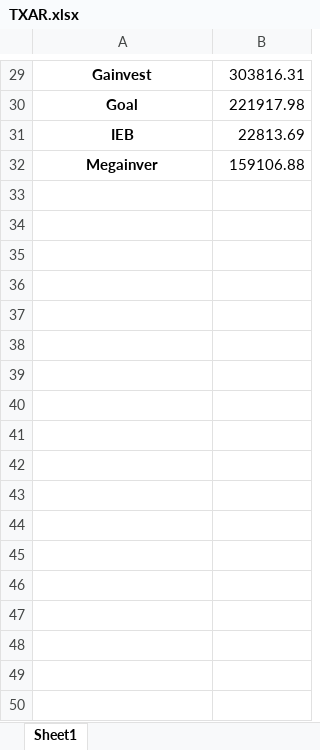
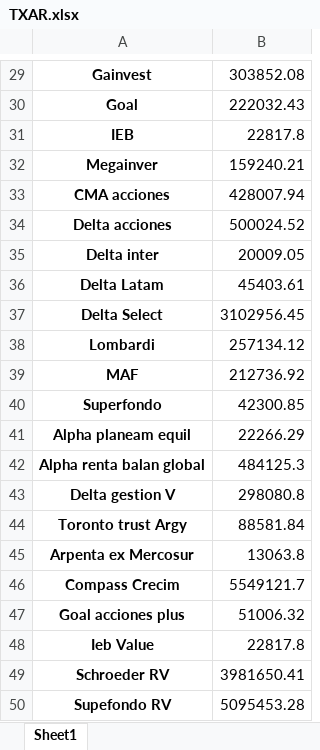
Before and after one commit to luchog01/Argentina-Tracker-Production, an Excel workbook: backend/src/excel_handler/files/TXAR.xlsx, sheet Sheet1, drawn as a sheet; only a part is shown, gaps mark what is left out; values as stored, in another font and other column widths than the file's, no borders; the diff covers the shown part only; the diff names each change by its address in the sheet, - before the commit and + after, or states it on an @@ line.

```diff
--- a/backend/src/excel_handler/files/TXAR.xlsx (sheet Sheet1)
+++ b/backend/src/excel_handler/files/TXAR.xlsx (sheet Sheet1)
-B29: 303816.31
+B29: 303852.08
-B30: 221917.98
+B30: 222032.43
-B31: 22813.69
+B31: 22817.8
-B32: 159106.88
+B32: 159240.21
+row 33: CMA acciones | 428007.94
+row 34: Delta acciones | 500024.52
+row 35: Delta inter | 20009.05
+row 36: Delta Latam | 45403.61
+row 37: Delta Select | 3102956.45
+row 38: Lombardi | 257134.12
+row 39: MAF | 212736.92
+row 40: Superfondo | 42300.85
+row 41: Alpha planeam equil | 22266.29
+row 42: Alpha renta balan global | 484125.3
+row 43: Delta gestion V | 298080.8
+row 44: Toronto trust Argy | 88581.84
+row 45: Arpenta ex Mercosur | 13063.8
+row 46: Compass Crecim | 5549121.7
+row 47: Goal acciones plus | 51006.32
+row 48: Ieb Value | 22817.8
+row 49: Schroeder RV | 3981650.41
+row 50: Supefondo RV | 5095453.28
```
Also changed, not shown: 28 edited cells elsewhere in this sheet, backend/src/excel_handler/files/ALUA.xlsx, backend/src/excel_handler/files/BMA.xlsx, 47 other files.
